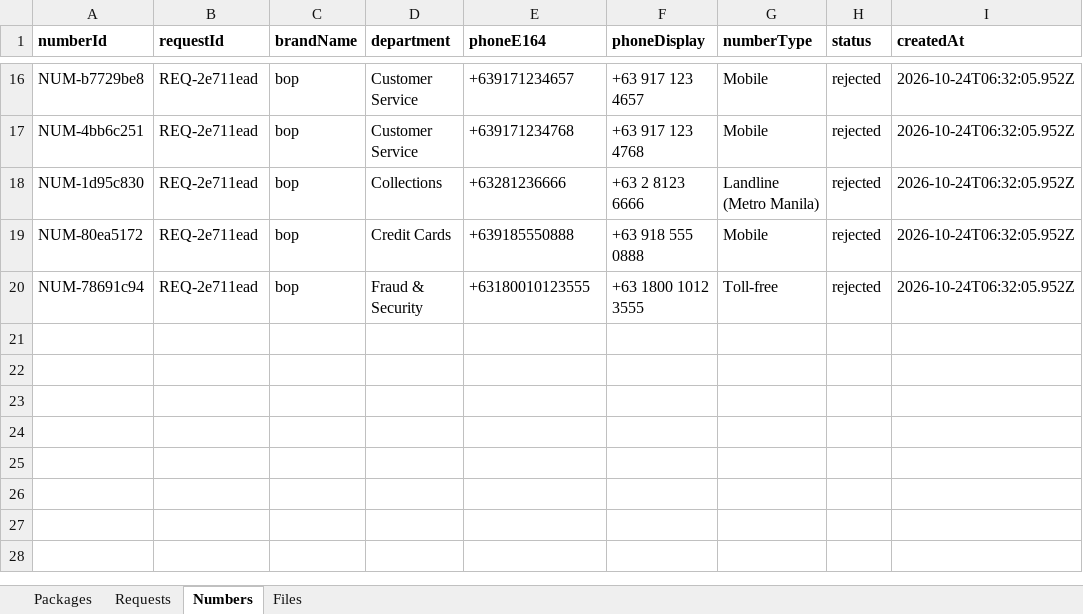
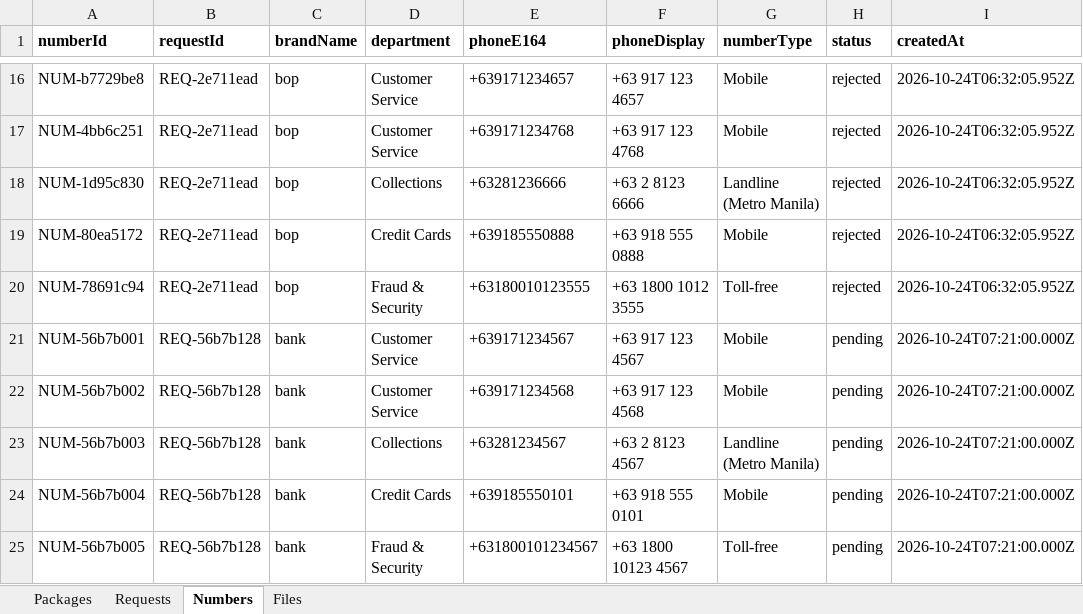
Before and after one commit to 30swetha/portals, an Excel workbook: shared/CallerID-Database.xlsx, sheet Numbers, drawn as a sheet; only a part is shown, gaps mark what is left out; values as stored, in another font and other column widths than the file's, no borders; the diff names each change by its address in the sheet, - before the commit and + after, or states it on an @@ line.

Commit message:
Fix request flickering and disappearing issue across serverless instances with client-state persistence and auto-sync

```diff
--- a/shared/CallerID-Database.xlsx (sheet Numbers)
+++ b/shared/CallerID-Database.xlsx (sheet Numbers)
+row 21: NUM-56b7b001 | REQ-56b7b128 | bank | Customer Service | +639171234567 | +63 917 123 4567 | Mobile | pending | 2026-10-24T07:21:00.000Z
+row 22: NUM-56b7b002 | REQ-56b7b128 | bank | Customer Service | +639171234568 | +63 917 123 4568 | Mobile | pending | 2026-10-24T07:21:00.000Z
+row 23: NUM-56b7b003 | REQ-56b7b128 | bank | Collections | +63281234567 | +63 2 8123 4567 | Landline (Metro Manila) | pending | 2026-10-24T07:21:00.000Z
+row 24: NUM-56b7b004 | REQ-56b7b128 | bank | Credit Cards | +639185550101 | +63 918 555 0101 | Mobile | pending | 2026-10-24T07:21:00.000Z
+row 25: NUM-56b7b005 | REQ-56b7b128 | bank | Fraud & Security | +631800101234567 | +63 1800 10123 4567 | Toll-free | pending | 2026-10-24T07:21:00.000Z
```
Also changed, not shown: sheet Requests, 5 other files.
